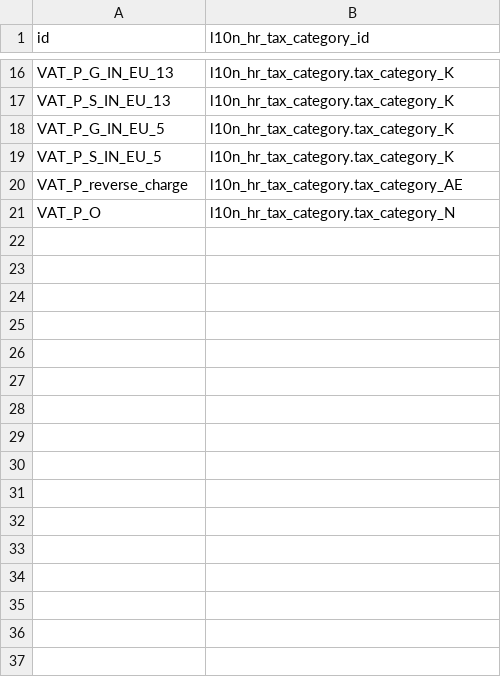
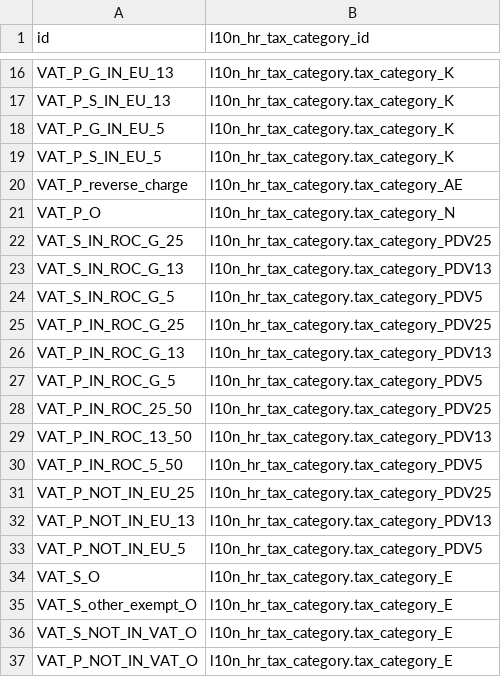
Before and after one commit to ecodica/l10n-hr, a CSV file: l10n_hr_tax_category/data/template/account.tax-hr.csv, drawn as a sheet; only a part is shown, gaps mark what is left out.

```diff
--- a/l10n_hr_tax_category/data/template/account.tax-hr.csv
+++ b/l10n_hr_tax_category/data/template/account.tax-hr.csv
@@ -21 +21,17 @@ id,l10n_hr_tax_category_id
 "VAT_P_O","l10n_hr_tax_category.tax_category_N"
+"VAT_S_IN_ROC_G_25","l10n_hr_tax_category.tax_category_PDV25"
+"VAT_S_IN_ROC_G_13","l10n_hr_tax_category.tax_category_PDV13"
+"VAT_S_IN_ROC_G_5","l10n_hr_tax_category.tax_category_PDV5"
+"VAT_P_IN_ROC_G_25","l10n_hr_tax_category.tax_category_PDV25"
+"VAT_P_IN_ROC_G_13","l10n_hr_tax_category.tax_category_PDV13"
+"VAT_P_IN_ROC_G_5","l10n_hr_tax_category.tax_category_PDV5"
+"VAT_P_IN_ROC_25_50","l10n_hr_tax_category.tax_category_PDV25"
+"VAT_P_IN_ROC_13_50","l10n_hr_tax_category.tax_category_PDV13"
+"VAT_P_IN_ROC_5_50","l10n_hr_tax_category.tax_category_PDV5"
+"VAT_P_NOT_IN_EU_25","l10n_hr_tax_category.tax_category_PDV25"
+"VAT_P_NOT_IN_EU_13","l10n_hr_tax_category.tax_category_PDV13"
+"VAT_P_NOT_IN_EU_5","l10n_hr_tax_category.tax_category_PDV5"
+"VAT_S_O","l10n_hr_tax_category.tax_category_E"
+"VAT_S_other_exempt_O","l10n_hr_tax_category.tax_category_E"
+"VAT_S_NOT_IN_VAT_O","l10n_hr_tax_category.tax_category_E"
+"VAT_P_NOT_IN_VAT_O","l10n_hr_tax_category.tax_category_E"
```
Also changed, not shown: 5 other files.
